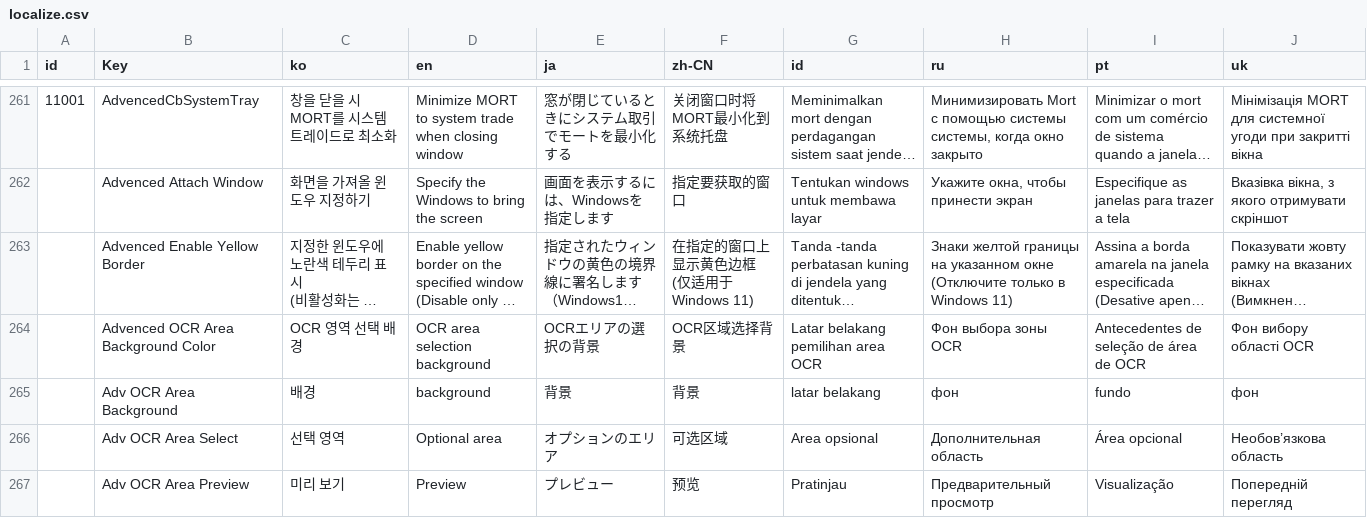
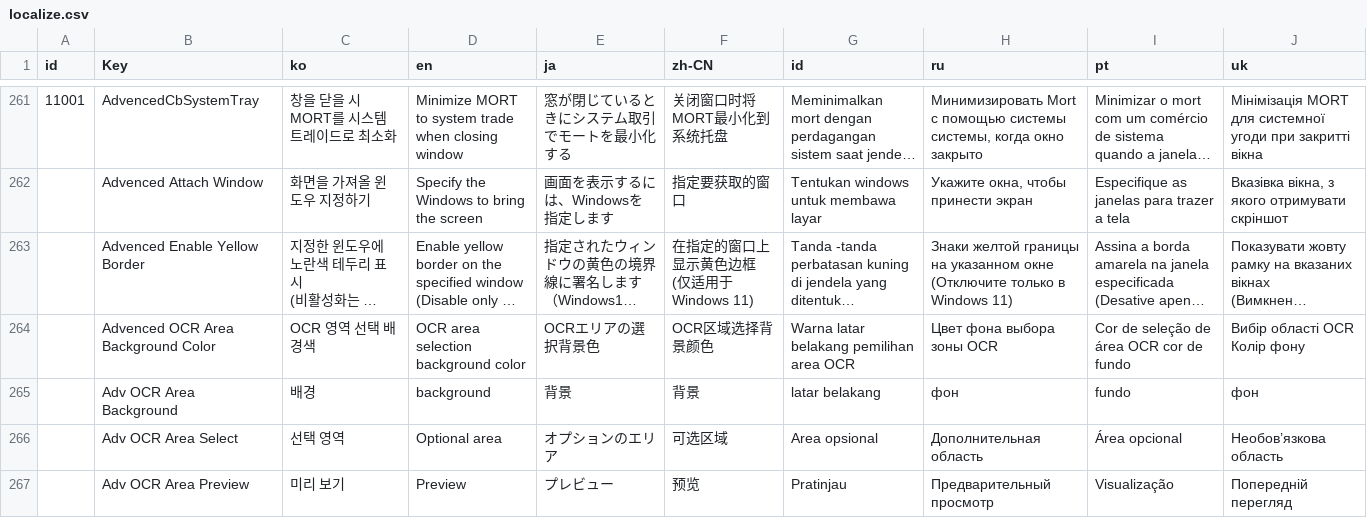
Before and after one commit to killkimno/MORT, a CSV file: MORT/Resources/localize.csv, drawn as a sheet; only a part is shown, gaps mark what is left out; long unchanged cells end in …; the diff names each change by its address in the sheet, - before the commit and + after, or states it on an @@ line.

```diff
--- a/MORT/Resources/localize.csv
+++ b/MORT/Resources/localize.csv
-C264 (ko): OCR 영역 선택 배경
+C264 (ko): OCR 영역 선택 배경색
-D264 (en): OCR area selection background
+D264 (en): OCR area selection background color
-E264 (ja): OCRエリアの選択の背景
+E264 (ja): OCRエリアの選択背景色
-F264 (zh-CN): OCR区域选择背景
+F264 (zh-CN): OCR区域选择背景颜色
-G264 (id): Latar belakang pemilihan area OCR
+G264 (id): Warna latar belakang pemilihan area OCR
-H264 (ru): Фон выбора зоны OCR
+H264 (ru): Цвет фона выбора зоны OCR
-I264 (pt): Antecedentes de seleção de área de OCR
+I264 (pt): Cor de seleção de área OCR cor de fundo
-J264 (uk): Фон вибору області OCR
+J264 (uk): Вибір області OCR Колір фону
```
Also changed, not shown: 1 other file.
